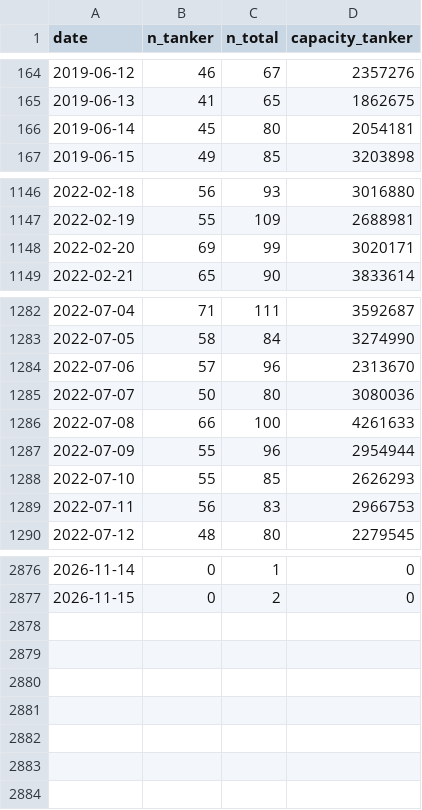
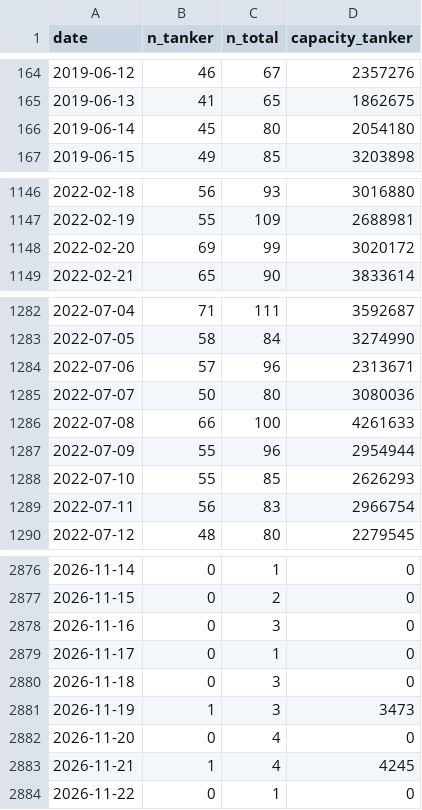
Before and after one commit to matiasputkonen/oljymalli, a CSV file: data/hormuz_daily.csv, drawn as a sheet; only a part is shown, gaps mark what is left out; the diff covers the shown part only.

```diff
--- a/data/hormuz_daily.csv
+++ b/data/hormuz_daily.csv
@@ -165,3 +165,3 @@ date,n_tanker,n_total,capacity_tanker
 2019-06-13,41,65,1862675
-2019-06-14,45,80,2054181
+2019-06-14,45,80,2054180
 2019-06-15,49,85,3203898
@@ -1147,3 +1147,3 @@ date,n_tanker,n_total,capacity_tanker
 2022-02-19,55,109,2688981
-2022-02-20,69,99,3020171
+2022-02-20,69,99,3020172
 2022-02-21,65,90,3833614
@@ -1283,3 +1283,3 @@ date,n_tanker,n_total,capacity_tanker
 2022-07-05,58,84,3274990
-2022-07-06,57,96,2313670
+2022-07-06,57,96,2313671
 2022-07-07,50,80,3080036
@@ -1288,3 +1288,3 @@ date,n_tanker,n_total,capacity_tanker
 2022-07-10,55,85,2626293
-2022-07-11,56,83,2966753
+2022-07-11,56,83,2966754
 2022-07-12,48,80,2279545
@@ -2877 +2877,8 @@ date,n_tanker,n_total,capacity_tanker
 2026-11-15,0,2,0
+2026-11-16,0,3,0
+2026-11-17,0,1,0
+2026-11-18,0,3,0
+2026-11-19,1,3,3473
+2026-11-20,0,4,0
+2026-11-21,1,4,4245
+2026-11-22,0,1,0
```
Also changed, not shown: 4 edited cells elsewhere in this file, data/forecast_log.csv, data/panel_long_2006_2026.csv, 50 other files.
